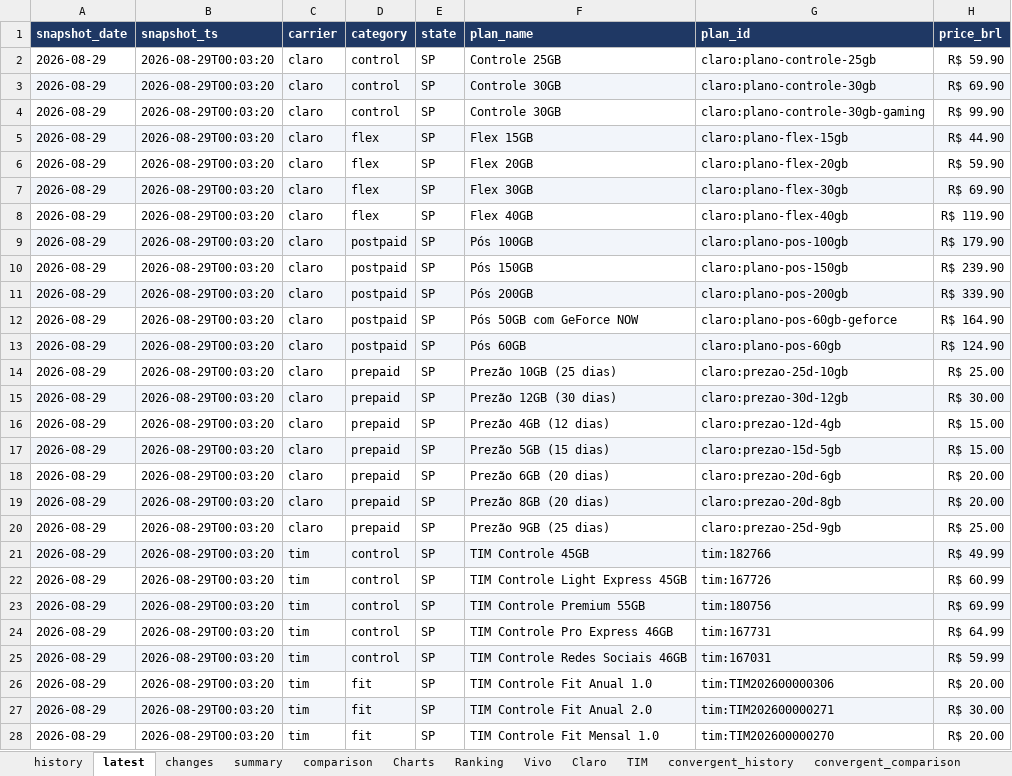
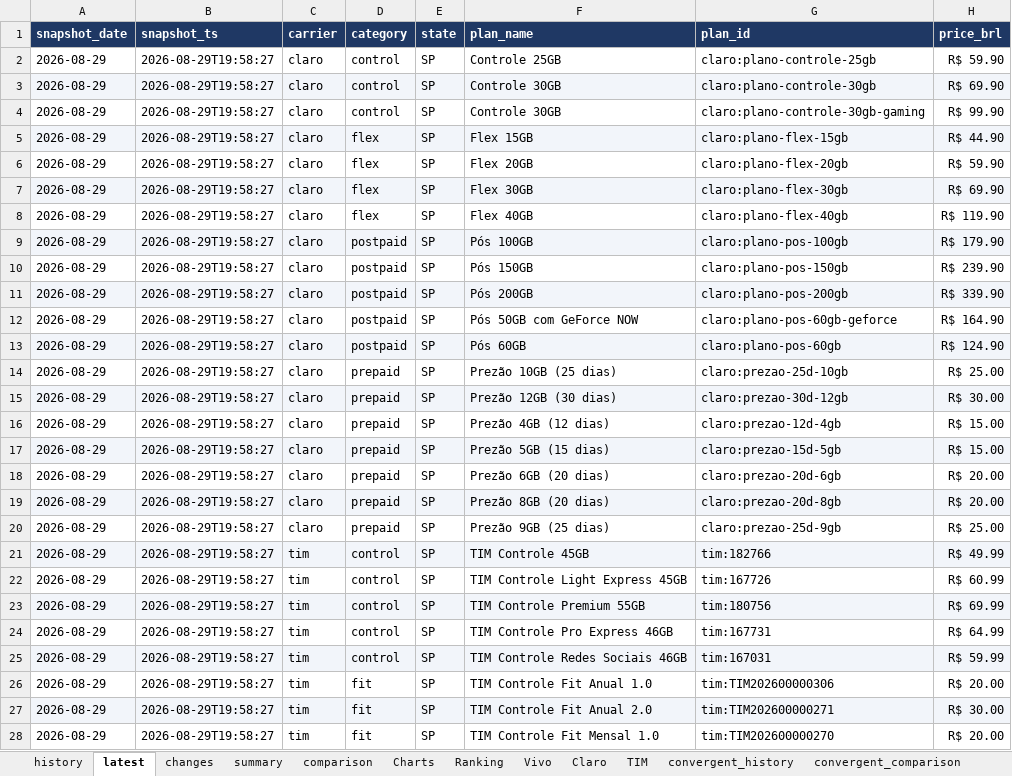
Before and after one commit to rafaelxoliver4-art/prompt-project-builder, an Excel workbook: projects/mobile-price-tracker/data/mobile_plans.xlsx, sheet latest, drawn as a sheet; only a part is shown; values as stored, in another font and other column widths than the file's, no borders; conditional formats not drawn; the diff covers the shown part only; the diff names each change by its address in the sheet, - before the commit and + after, or states it on an @@ line.

```diff
--- a/projects/mobile-price-tracker/data/mobile_plans.xlsx (sheet latest)
+++ b/projects/mobile-price-tracker/data/mobile_plans.xlsx (sheet latest)
-B2:B28 (snapshot_ts): 2026-08-29T00:03:20
+B2:B28 (snapshot_ts): 2026-08-29T19:58:27
```
Also changed, not shown: 35 edited cells elsewhere in this sheet, sheet history, sheet convergent_history, sheet summary.
